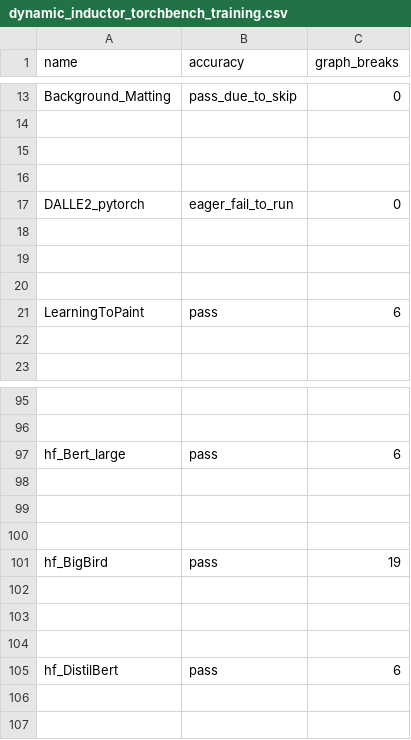
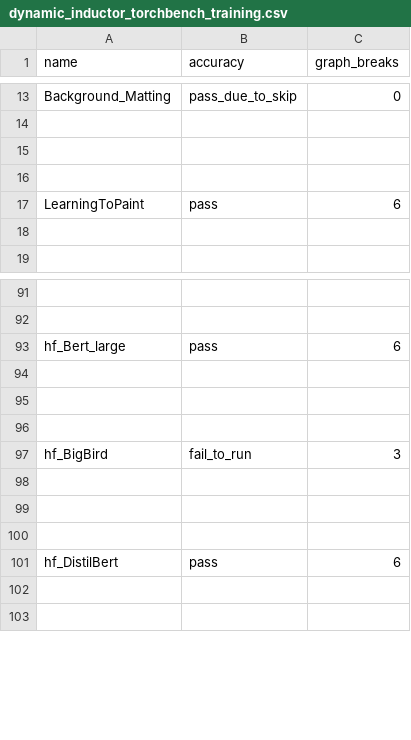
Before and after one commit to vortex-dev11/pytorch, a CSV file: benchmarks/dynamo/ci_expected_accuracy/dynamic_inductor_torchbench_training.csv, drawn as a sheet; only a part is shown, gaps mark what is left out.

```diff
--- a/benchmarks/dynamo/ci_expected_accuracy/dynamic_inductor_torchbench_training.csv
+++ b/benchmarks/dynamo/ci_expected_accuracy/dynamic_inductor_torchbench_training.csv
@@ -16,6 +16,2 @@ Background_Matting,pass_due_to_skip,0
 
-DALLE2_pytorch,eager_fail_to_run,0
-
-
-
 LearningToPaint,pass,6
@@ -100,3 +96,3 @@ hf_Bert_large,pass,6
 
-hf_BigBird,pass,19
+hf_BigBird,fail_to_run,3
 
```
Also changed, not shown: benchmarks/dynamo/ci_expected_accuracy/aot_eager_torchbench_training.csv, benchmarks/dynamo/ci_expected_accuracy/cpu_inductor_torchbench_inference.csv, 10 other files.
